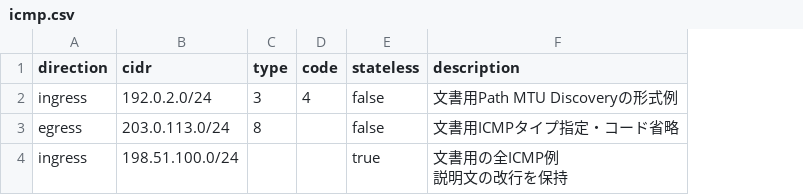
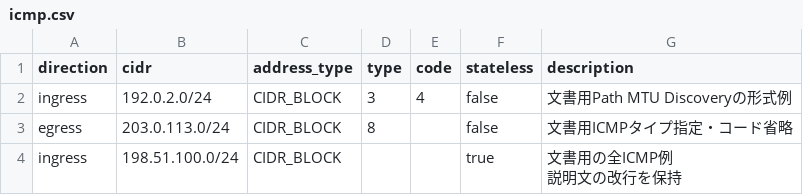
Before and after one commit to keima12/oci-security-list-converter, a CSV file: examples/csv/icmp.csv, drawn as a sheet; the diff names each change by its address in the sheet, - before the commit and + after, or states it on an @@ line.

```diff
--- a/examples/csv/icmp.csv
+++ b/examples/csv/icmp.csv
+column C (address_type), rows 2-4: all CIDR_BLOCK
```
Also changed, not shown: examples/csv/tcp.csv, 9 other files.
